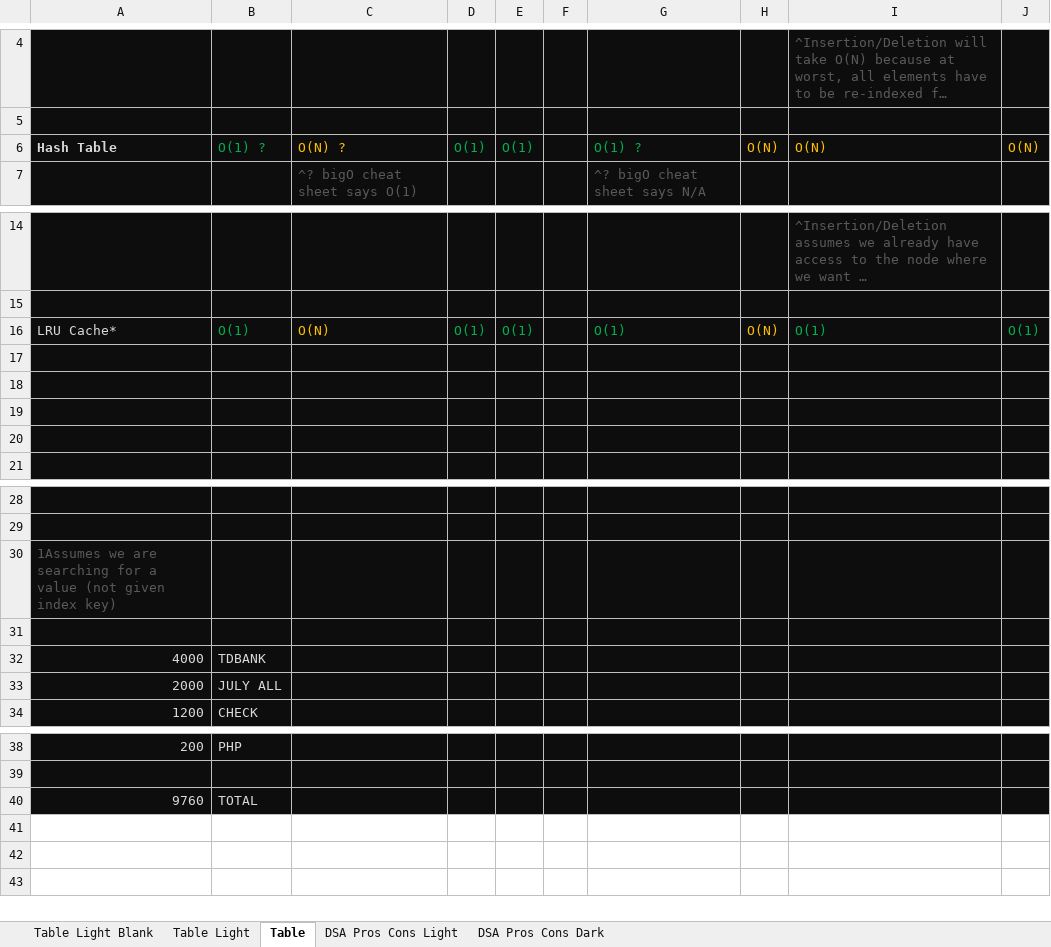
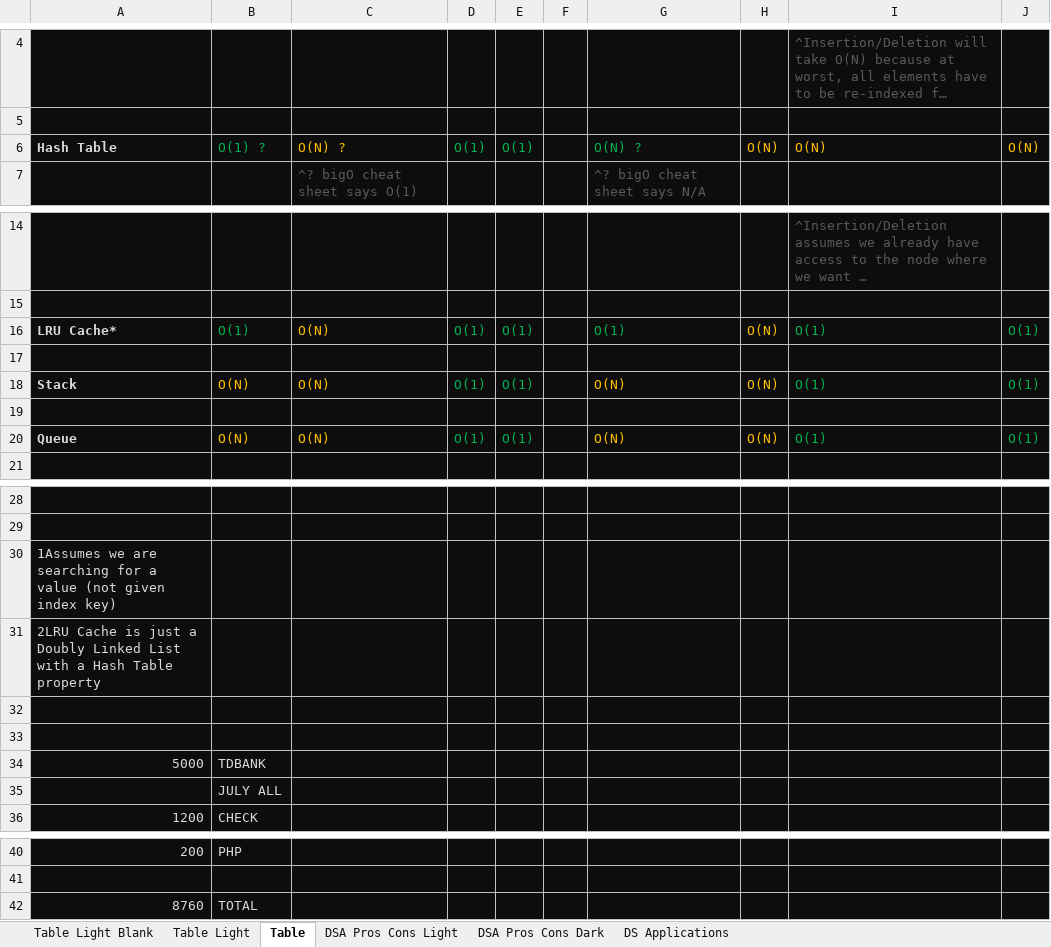
Before and after one commit to maxbildner/AA-Data-Structures-Algorithms, an Excel workbook: Data_Structures.xlsx, sheet Table, drawn as a sheet; only a part is shown, gaps mark what is left out; long unchanged cells end in …; values as stored, in another font and other column widths than the file's, no borders; removed rows and columns are numbered as before the commit, all else as after; the diff names each change by its address in the sheet, - before the commit and + after, or states it on an @@ line.

Commit message:
update trees/stacks notes, update excel comparison chart

```diff
--- a/Data_Structures.xlsx (sheet Table)
+++ b/Data_Structures.xlsx (sheet Table)
+sheet tab: DS Applications
-G6: O(1) ?
+G6: O(N) ?
-A16 bold: off
+A16 bold: on
+row 18: Stack | O(N) | O(N) | O(1) | O(1) |  | O(N) | O(N) | O(1) | O(1)
-row 20: (empty)
+row 20: Queue | O(N) | O(N) | O(1) | O(1) |  | O(N) | O(N) | O(1) | O(1)
-row 20: (empty)
-A30 text colour: #595959
+A30 text colour: #D9D9D9
+row 31: 2LRU Cache is just a Doubly Linked List with a Hash Table property
-row 33: 4000 | TDBANK
+row 33: (empty)
-row 33: 2000 | JULY ALL
+row 34: 5000 | TDBANK
+row 35:  | JULY ALL
-A42: 9760
+A42: 8760
```
Also changed, not shown: sheet Table Light, sheet Table Light Blank, 6 other files.
